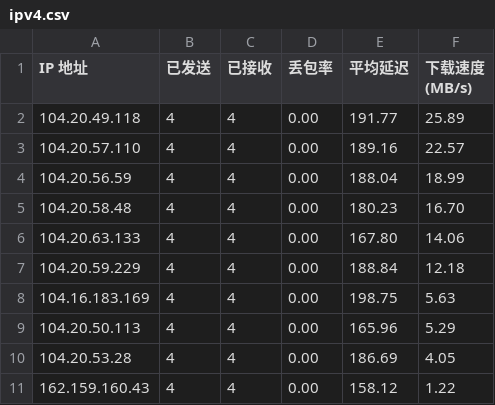
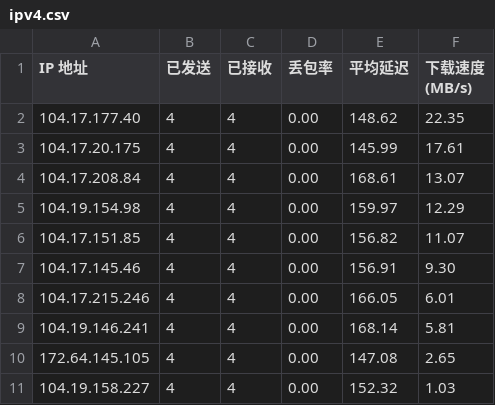
Before and after one commit to xiaowei0605/IPDB, a CSV file: BestCF/ipv4.csv, drawn as a sheet.

Commit message:
Update BestCF/ipv4.csv - 2026-09-06 22:07:01

```diff
--- a/BestCF/ipv4.csv
+++ b/BestCF/ipv4.csv
@@ -1,11 +1,11 @@
 IP 地址,已发送,已接收,丢包率,平均延迟,下载速度 (MB/s)
-104.20.49.118,4,4,0.00,191.77,25.89
-104.20.57.110,4,4,0.00,189.16,22.57
-104.20.56.59,4,4,0.00,188.04,18.99
-104.20.58.48,4,4,0.00,180.23,16.70
-104.20.63.133,4,4,0.00,167.80,14.06
-104.20.59.229,4,4,0.00,188.84,12.18
-104.16.183.169,4,4,0.00,198.75,5.63
-104.20.50.113,4,4,0.00,165.96,5.29
-104.20.53.28,4,4,0.00,186.69,4.05
-162.159.160.43,4,4,0.00,158.12,1.22
+104.17.177.40,4,4,0.00,148.62,22.35
+104.17.20.175,4,4,0.00,145.99,17.61
+104.17.208.84,4,4,0.00,168.61,13.07
+104.19.154.98,4,4,0.00,159.97,12.29
+104.17.151.85,4,4,0.00,156.82,11.07
+104.17.145.46,4,4,0.00,156.91,9.30
+104.17.215.246,4,4,0.00,166.05,6.01
+104.19.146.241,4,4,0.00,168.14,5.81
+172.64.145.105,4,4,0.00,147.08,2.65
+104.19.158.227,4,4,0.00,152.32,1.03
```
